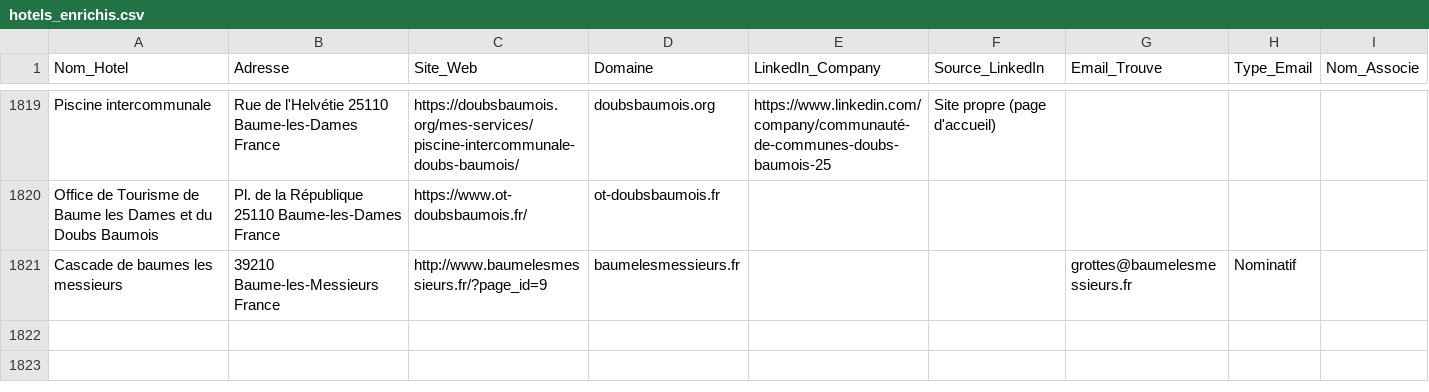
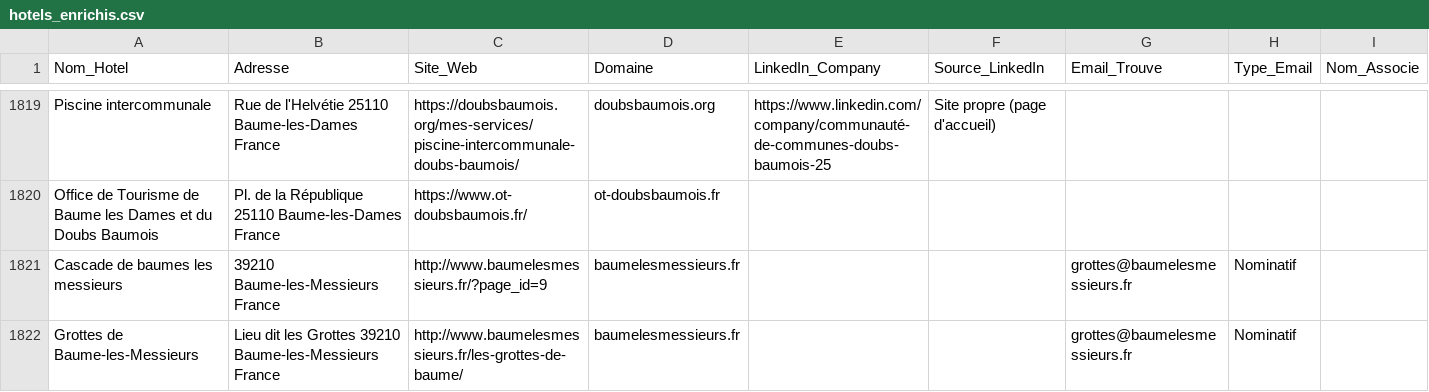
Before and after one commit to tsimokaza01-source/URL-5, a CSV file: hotels_enrichis.csv, drawn as a sheet; only a part is shown, gaps mark what is left out.

```diff
--- a/hotels_enrichis.csv
+++ b/hotels_enrichis.csv
@@ -1821 +1821,2 @@ Office de Tourisme de Baume les Dames et du Doubs Baumois,Pl. de la République
 Cascade de baumes les messieurs,39210 Baume-les-Messieurs France,http://www.baumelesmessieurs.fr/?page_id=9,baumelesmessieurs.fr,,,grottes@baumelesmessieurs.fr,Nominatif,
+Grottes de Baume-les-Messieurs,Lieu dit les Grottes 39210 Baume-les-Messieurs France,http://www.baumelesmessieurs.fr/les-grottes-de-baume/,baumelesmessieurs.fr,,,grottes@baumelesmessieurs.fr,Nominatif,
```
Also changed, not shown: 1 other file.
